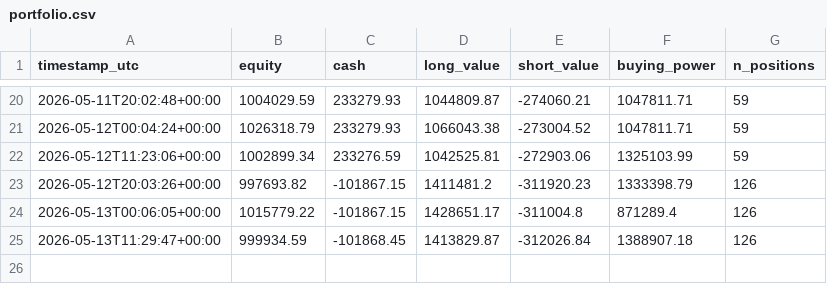
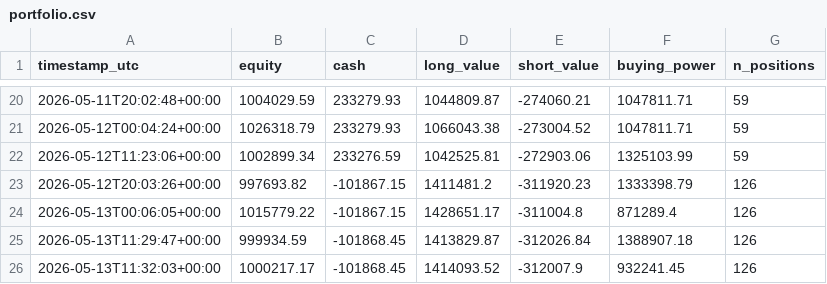
Before and after one commit to FinTechEntrepreneurldz/Model_C_Paper_Trading, a CSV file: logs/portfolio/portfolio.csv, drawn as a sheet; only a part is shown, gaps mark what is left out; the diff names each change by its address in the sheet, - before the commit and + after, or states it on an @@ line.

```diff
--- a/logs/portfolio/portfolio.csv
+++ b/logs/portfolio/portfolio.csv
+row 26: 2026-05-13T11:32:03+00:00 | 1000217.17 | -101868.45 | 1414093.52 | -312007.9 | 932241.45 | 126
```
Also changed, not shown: logs/decisions/decisions.csv, logs/positions/latest_positions.csv, 1 other file.
